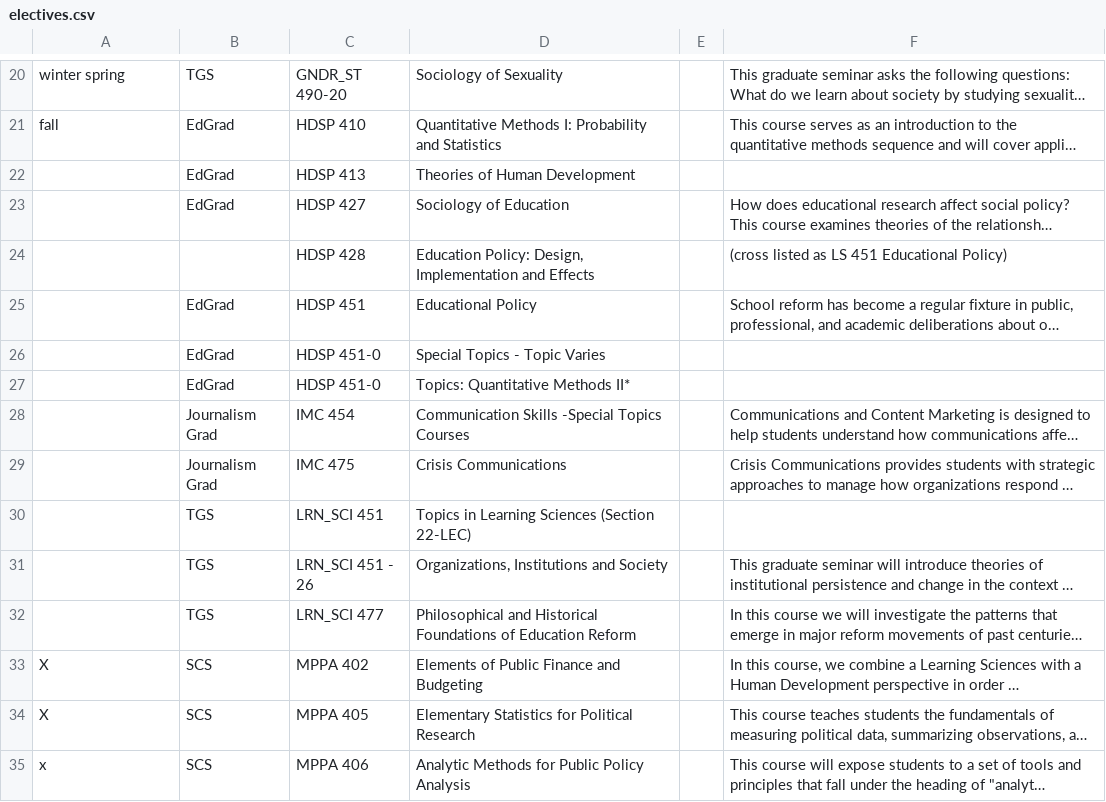
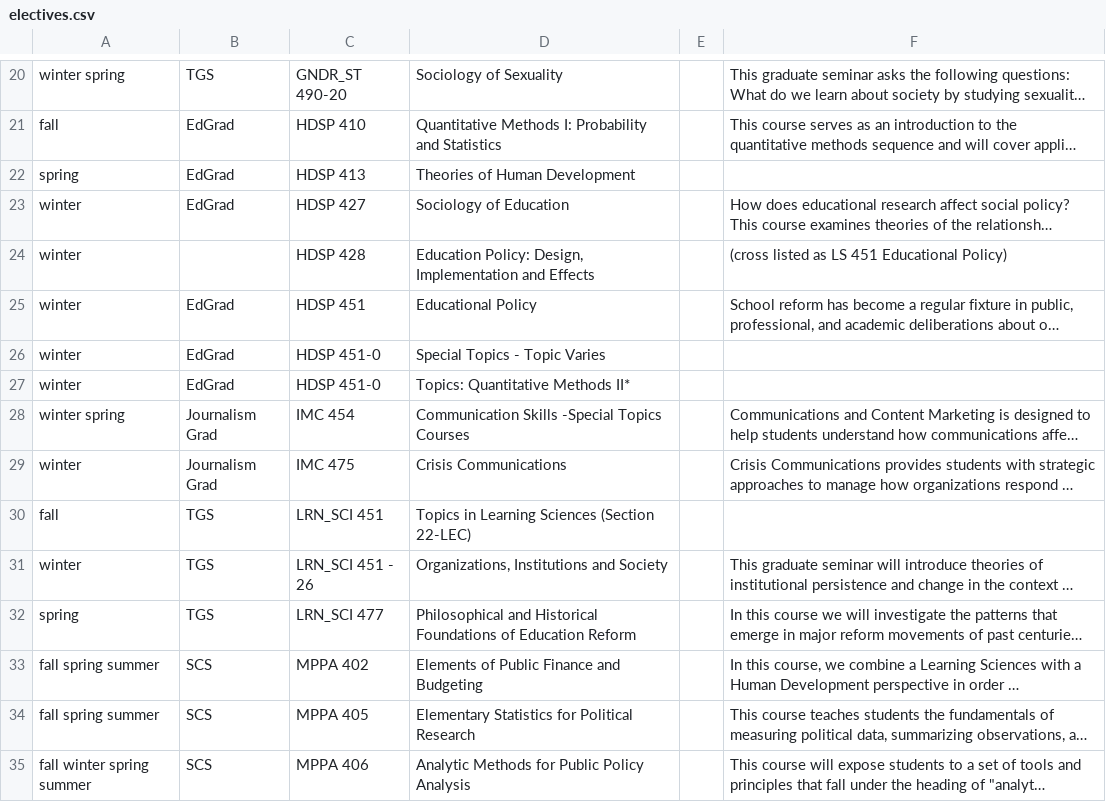
Before and after one commit to dwthurber/MSHE-Student-Resources, a CSV file: _data/electives.csv, drawn as a sheet; only a part is shown, gaps mark what is left out; long unchanged cells end in …; the diff covers the shown part only; the diff names each change by its address in the sheet, - before the commit and + after, or states it on an @@ line.

Commit message:
Updated '/_data/electives.csv' via CloudCannon

```diff
--- a/_data/electives.csv
+++ b/_data/electives.csv
-A22: (empty)
+A22: spring
-A23:A27: (empty)
+A23:A27: winter
-A28: (empty)
+A28: winter spring
-A29: (empty)
+A29: winter
-A30: (empty)
+A30: fall
-A31: (empty)
+A31: winter
-A32: (empty)
+A32: spring
-A33:A34: X
+A33:A34: fall spring summer
-A35: x
+A35: fall winter spring summer
```
Also changed, not shown: 2 removed rows and 27 edited cells elsewhere in this file.
